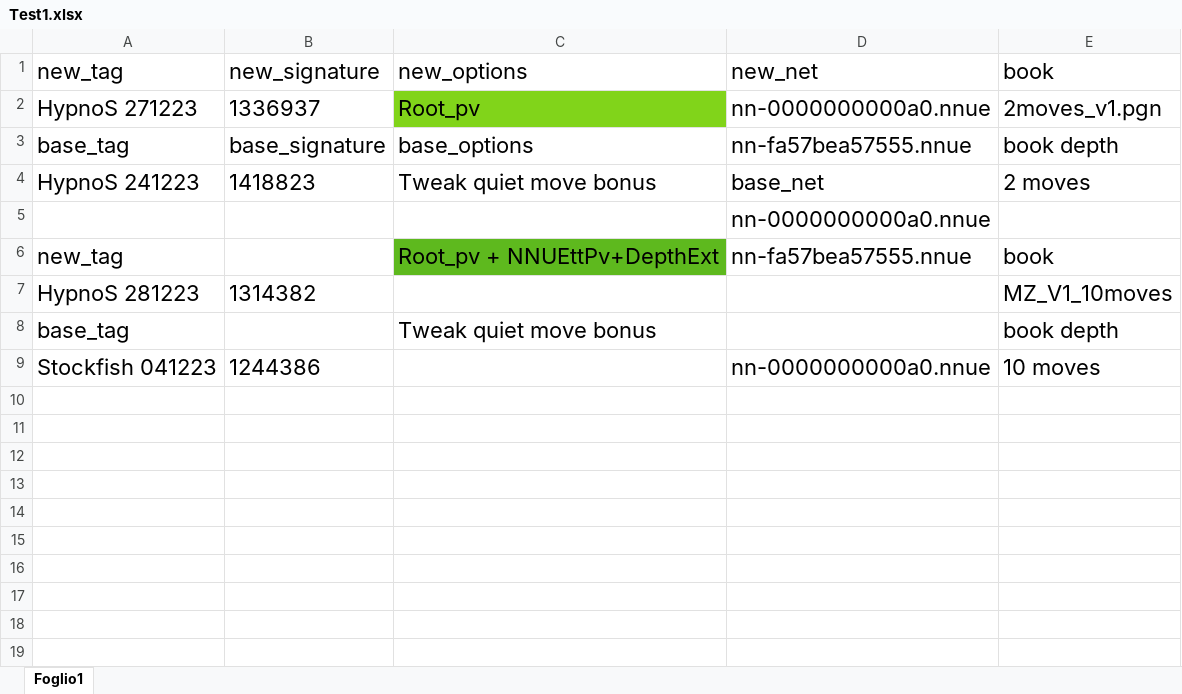
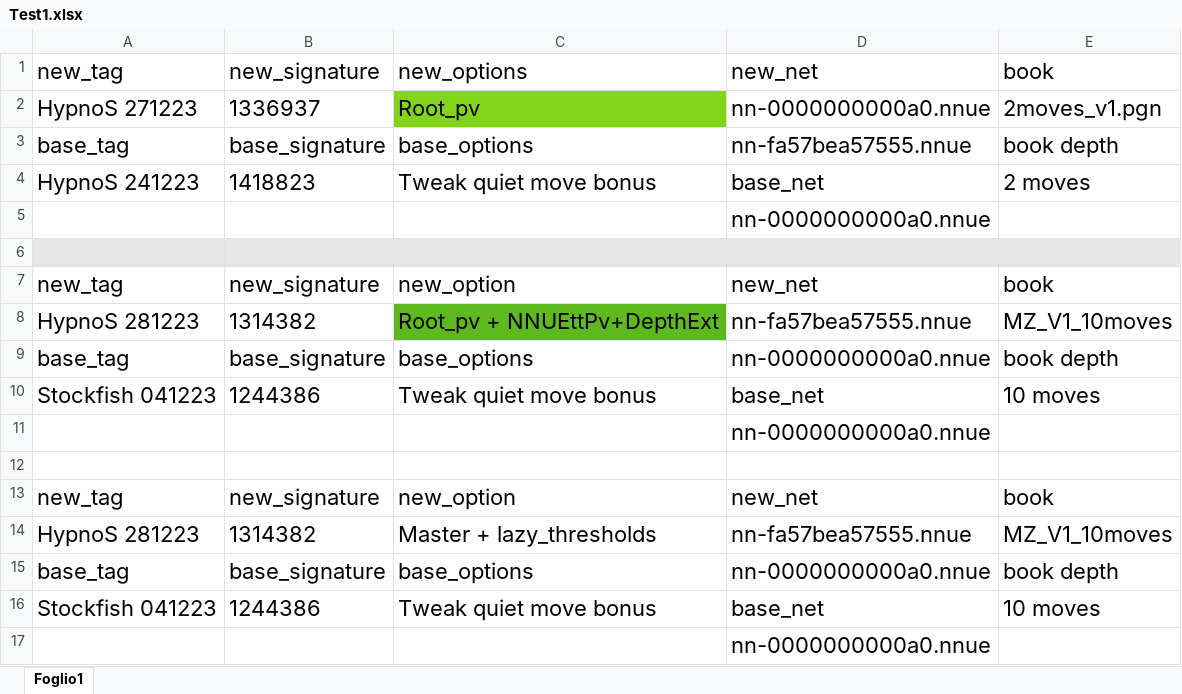
Before and after one commit to Zerbinati/HypnoS-Regression-Testing, an Excel workbook: Test1.xlsx, sheet Foglio1, drawn as a sheet; values as stored, in another font and other column widths than the file's, no borders; addresses are those after the commit; the diff names each change by its address in the sheet, - before the commit and + after, or states it on an @@ line.

Commit message:
Update Test1.xlsx

```diff
--- a/Test1.xlsx (sheet Foglio1)
+++ b/Test1.xlsx (sheet Foglio1)
+row 6: (empty)
-B7: (empty)
+B7: new_signature
-C7: Root_pv + NNUEttPv+DepthExt
+C7: new_option
-C7 fill: #5EB91E
+C7 fill: none
-D7: nn-fa57bea57555.nnue
+D7: new_net
-C8: (empty)
+C8: Root_pv + NNUEttPv+DepthExt
-C8 fill: none
+C8 fill: #5EB91E
-D8: (empty)
+D8: nn-fa57bea57555.nnue
-B9: (empty)
+B9: base_signature
-C9: Tweak quiet move bonus
+C9: base_options
-D9: (empty)
+D9: nn-0000000000a0.nnue
-C10: (empty)
+C10: Tweak quiet move bonus
-D10: nn-0000000000a0.nnue
+D10: base_net
+row 11:  |  |  | nn-0000000000a0.nnue
+row 12: (empty)
+row 13: new_tag | new_signature | new_option | new_net | book
+row 14: HypnoS 281223 | 1314382 | Master + lazy_thresholds | nn-fa57bea57555.nnue | MZ_V1_10moves
+row 15: base_tag | base_signature | base_options | nn-0000000000a0.nnue | book depth
+row 16: Stockfish 041223 | 1244386 | Tweak quiet move bonus | base_net | 10 moves
+row 17:  |  |  | nn-0000000000a0.nnue
```
